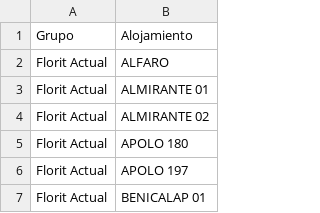
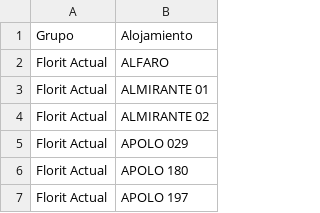
Before and after one commit to Eshkurkito/Revenue-Dashboard, a CSV file: grupos_guardados.csv, drawn as a sheet; only a part is shown; the shorter side is filled out with more unchanged rows; the diff names each change by its address in the sheet, - before the commit and + after, or states it on an @@ line.

Commit message:
cv

```diff
--- a/grupos_guardados.csv
+++ b/grupos_guardados.csv
+row 5: Florit Actual | APOLO 029
```
